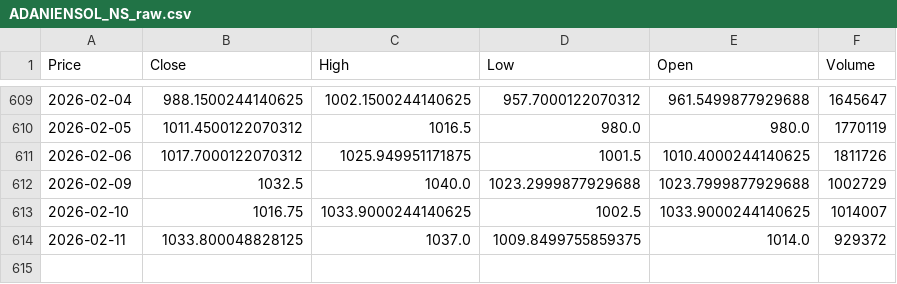
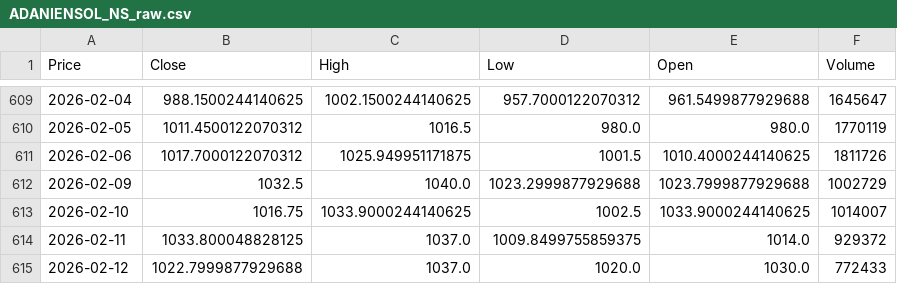
Before and after one commit to harshpasiya/MultiStockLSTMBot, a CSV file: data/ADANIENSOL_NS_raw.csv, drawn as a sheet; only a part is shown, gaps mark what is left out; the diff names each change by its address in the sheet, - before the commit and + after, or states it on an @@ line.

```diff
--- a/data/ADANIENSOL_NS_raw.csv
+++ b/data/ADANIENSOL_NS_raw.csv
+row 615: 2026-02-12 | 1022.7999877929688 | 1037.0 | 1020.0 | 1030.0 | 772433
```
Also changed, not shown: data/AARTIIND_NS_raw.csv, data/ADANIPOWER_NS_raw.csv, 26 other files.
